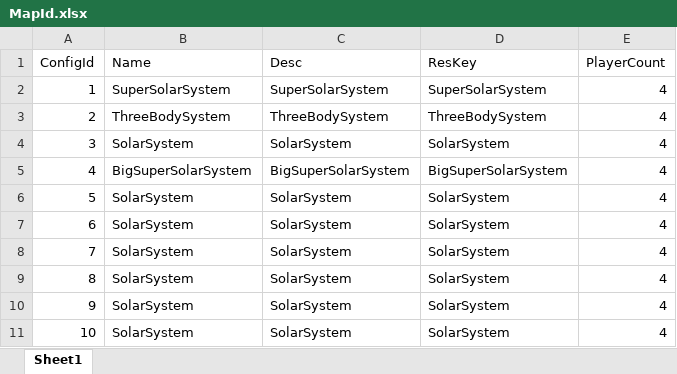
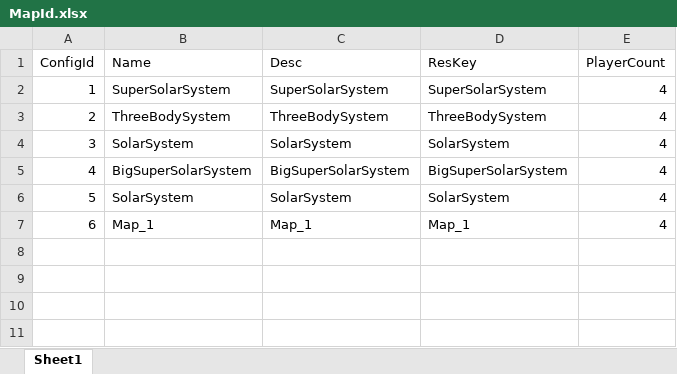
Before and after one commit to liuxyu9th/mylockedstep, an Excel workbook: Design/Configs/MapId.xlsx, sheet Sheet1, drawn as a sheet; values as stored, in another font and other column widths than the file's, no borders; removed rows and columns are numbered as before the commit, all else as after; the diff names each change by its address in the sheet, - before the commit and + after, or states it on an @@ line.

```diff
--- a/Design/Configs/MapId.xlsx (sheet Sheet1)
+++ b/Design/Configs/MapId.xlsx (sheet Sheet1)
-row 7: 6 | SolarSystem | SolarSystem | SolarSystem | 4
-row 8: 7 | SolarSystem | SolarSystem | SolarSystem | 4
-row 9: 8 | SolarSystem | SolarSystem | SolarSystem | 4
-row 10: 9 | SolarSystem | SolarSystem | SolarSystem | 4
-row 11: 10 | SolarSystem | SolarSystem | SolarSystem | 4
+row 7: 6 | Map_1 | Map_1 | Map_1 | 4
```
Also changed, not shown: 4 other files.
